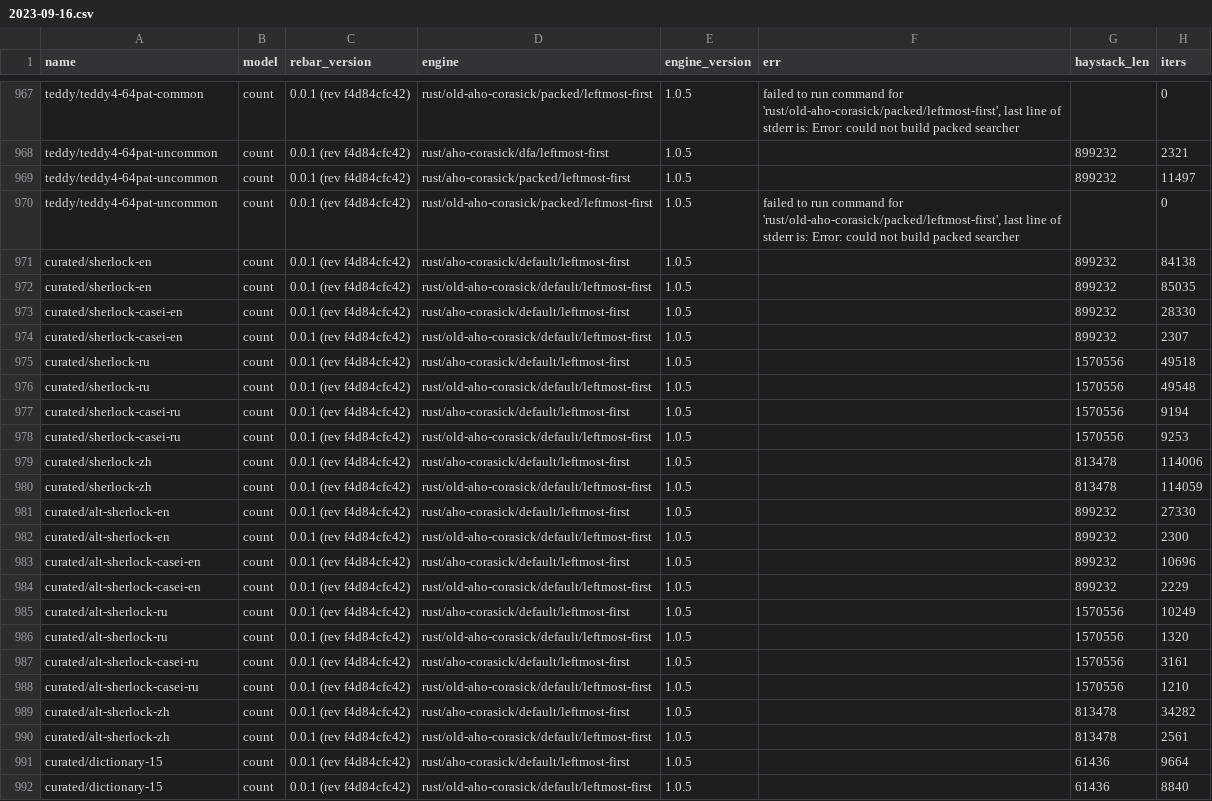
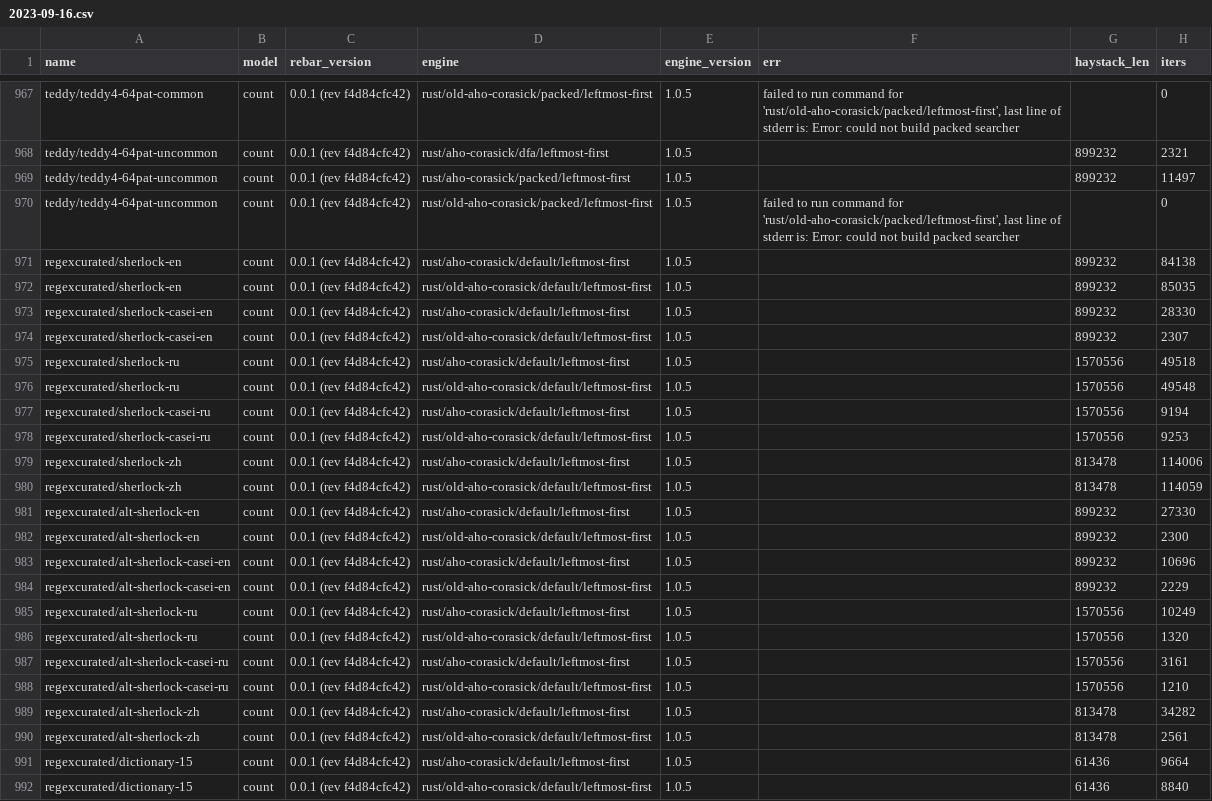
Before and after one commit to BurntSushi/aho-corasick, a CSV file: benchmarks/record/aarch64/2023-09-16.csv, drawn as a sheet; only a part is shown, gaps mark what is left out; the diff covers the shown part only; the diff names each change by its address in the sheet, - before the commit and + after, or states it on an @@ line.

Commit message:
benchmarks: rename 'curated' to 'regexcurated'
This reflects the fact that these come from rebar's primary regex
benchmark and aren't necessarily curated with respect to Aho-Corasick
specifically.

```diff
--- a/benchmarks/record/aarch64/2023-09-16.csv
+++ b/benchmarks/record/aarch64/2023-09-16.csv
-A971:A972 (name): curated/sherlock-en
+A971:A972 (name): regexcurated/sherlock-en
-A973:A974 (name): curated/sherlock-casei-en
+A973:A974 (name): regexcurated/sherlock-casei-en
-A975:A976 (name): curated/sherlock-ru
+A975:A976 (name): regexcurated/sherlock-ru
-A977:A978 (name): curated/sherlock-casei-ru
+A977:A978 (name): regexcurated/sherlock-casei-ru
-A979:A980 (name): curated/sherlock-zh
+A979:A980 (name): regexcurated/sherlock-zh
-A981:A982 (name): curated/alt-sherlock-en
+A981:A982 (name): regexcurated/alt-sherlock-en
-A983:A984 (name): curated/alt-sherlock-casei-en
+A983:A984 (name): regexcurated/alt-sherlock-casei-en
-A985:A986 (name): curated/alt-sherlock-ru
+A985:A986 (name): regexcurated/alt-sherlock-ru
-A987:A988 (name): curated/alt-sherlock-casei-ru
+A987:A988 (name): regexcurated/alt-sherlock-casei-ru
-A989:A990 (name): curated/alt-sherlock-zh
+A989:A990 (name): regexcurated/alt-sherlock-zh
-A991:A992 (name): curated/dictionary-15
+A991:A992 (name): regexcurated/dictionary-15
```
Also changed, not shown: 66 edited cells elsewhere in this file, benchmarks/record/aarch64/2023-09-07.csv, benchmarks/record/aarch64/2023-09-17.csv, 5 other files.
